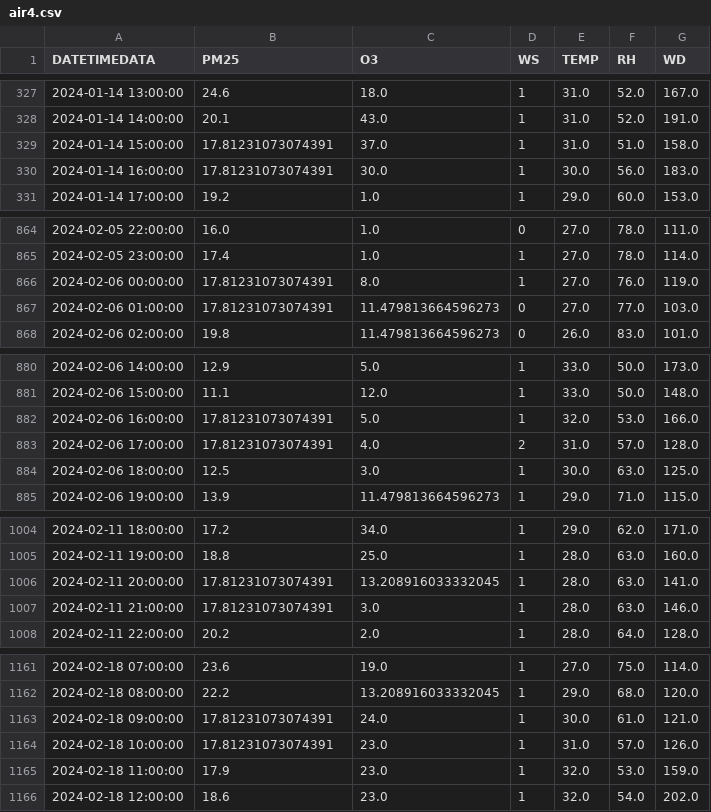
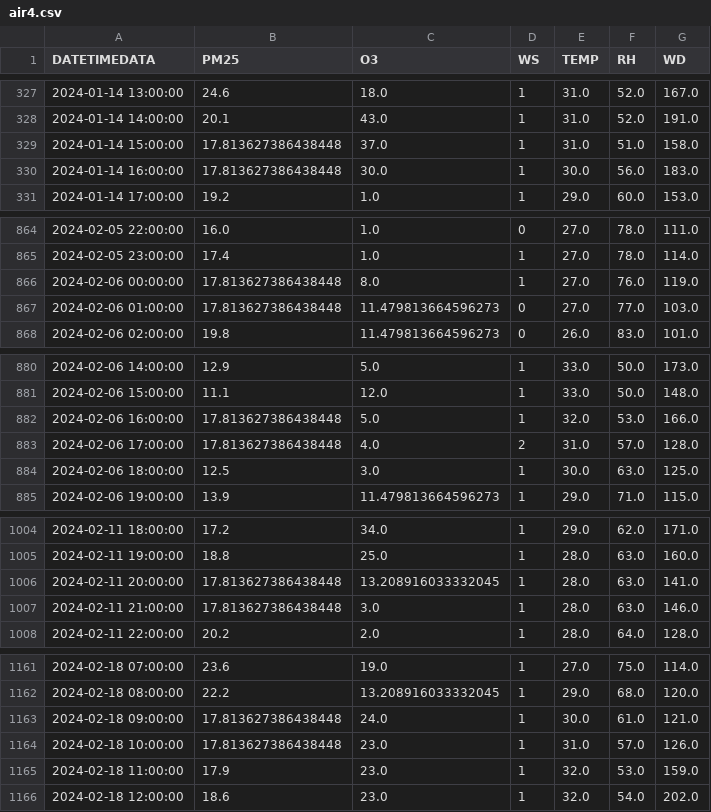
Before and after one commit to NUMNIMx/dash-pm-2.5, a CSV file: air4.csv, drawn as a sheet; only a part is shown, gaps mark what is left out; the diff covers the shown part only.

```diff
--- a/air4.csv
+++ b/air4.csv
@@ -328,4 +328,4 @@ DATETIMEDATA,PM25,O3,WS,TEMP,RH,WD
 2024-01-14 14:00:00,20.1,43.0,1,31.0,52.0,191.0
-2024-01-14 15:00:00,17.81231073074391,37.0,1,31.0,51.0,158.0
-2024-01-14 16:00:00,17.81231073074391,30.0,1,30.0,56.0,183.0
+2024-01-14 15:00:00,17.813627386438448,37.0,1,31.0,51.0,158.0
+2024-01-14 16:00:00,17.813627386438448,30.0,1,30.0,56.0,183.0
 2024-01-14 17:00:00,19.2,1.0,1,29.0,60.0,153.0
@@ -865,4 +865,4 @@ DATETIMEDATA,PM25,O3,WS,TEMP,RH,WD
 2024-02-05 23:00:00,17.4,1.0,1,27.0,78.0,114.0
-2024-02-06 00:00:00,17.81231073074391,8.0,1,27.0,76.0,119.0
-2024-02-06 01:00:00,17.81231073074391,11.479813664596273,0,27.0,77.0,103.0
+2024-02-06 00:00:00,17.813627386438448,8.0,1,27.0,76.0,119.0
+2024-02-06 01:00:00,17.813627386438448,11.479813664596273,0,27.0,77.0,103.0
 2024-02-06 02:00:00,19.8,11.479813664596273,0,26.0,83.0,101.0
@@ -881,4 +881,4 @@ DATETIMEDATA,PM25,O3,WS,TEMP,RH,WD
 2024-02-06 15:00:00,11.1,12.0,1,33.0,50.0,148.0
-2024-02-06 16:00:00,17.81231073074391,5.0,1,32.0,53.0,166.0
-2024-02-06 17:00:00,17.81231073074391,4.0,2,31.0,57.0,128.0
+2024-02-06 16:00:00,17.813627386438448,5.0,1,32.0,53.0,166.0
+2024-02-06 17:00:00,17.813627386438448,4.0,2,31.0,57.0,128.0
 2024-02-06 18:00:00,12.5,3.0,1,30.0,63.0,125.0
@@ -1005,4 +1005,4 @@ DATETIMEDATA,PM25,O3,WS,TEMP,RH,WD
 2024-02-11 19:00:00,18.8,25.0,1,28.0,63.0,160.0
-2024-02-11 20:00:00,17.81231073074391,13.208916033332045,1,28.0,63.0,141.0
-2024-02-11 21:00:00,17.81231073074391,3.0,1,28.0,63.0,146.0
+2024-02-11 20:00:00,17.813627386438448,13.208916033332045,1,28.0,63.0,141.0
+2024-02-11 21:00:00,17.813627386438448,3.0,1,28.0,63.0,146.0
 2024-02-11 22:00:00,20.2,2.0,1,28.0,64.0,128.0
@@ -1162,4 +1162,4 @@ DATETIMEDATA,PM25,O3,WS,TEMP,RH,WD
 2024-02-18 08:00:00,22.2,13.208916033332045,1,29.0,68.0,120.0
-2024-02-18 09:00:00,17.81231073074391,24.0,1,30.0,61.0,121.0
-2024-02-18 10:00:00,17.81231073074391,23.0,1,31.0,57.0,126.0
+2024-02-18 09:00:00,17.813627386438448,24.0,1,30.0,61.0,121.0
+2024-02-18 10:00:00,17.813627386438448,23.0,1,31.0,57.0,126.0
 2024-02-18 11:00:00,17.9,23.0,1,32.0,53.0,159.0
```
Also changed, not shown: 8 edited cells elsewhere in this file, 2 other files.
